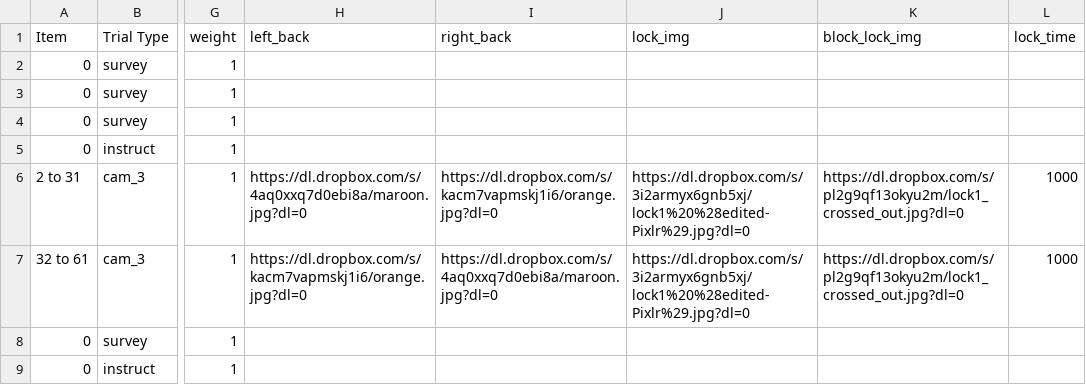
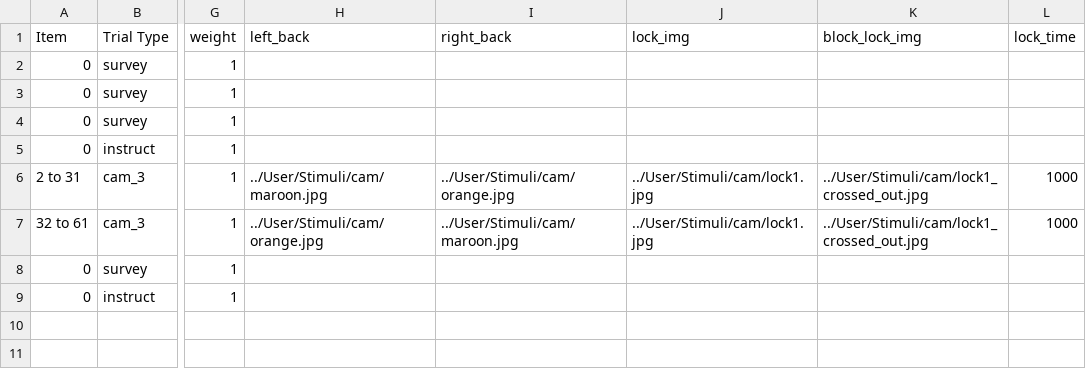
Before and after one commit to dubey-haffey-2/autumn-2020, a CSV file: web/User/Experiments/cam_2_7_new/procedure_2.csv, drawn as a sheet; only a part is shown, gaps mark what is left out; the diff names each change by its address in the sheet, - before the commit and + after, or states it on an @@ line.

```diff
--- a/web/User/Experiments/cam_2_7_new/procedure_2.csv
+++ b/web/User/Experiments/cam_2_7_new/procedure_2.csv
-H6 (left_back): https://dl.dropbox.com/s/4aq0xxq7d0ebi8a/maroon.jpg?dl=0
+H6 (left_back): ../User/Stimuli/cam/maroon.jpg
-I6 (right_back): https://dl.dropbox.com/s/kacm7vapmskj1i6/orange.jpg?dl=0
+I6 (right_back): ../User/Stimuli/cam/orange.jpg
-J6:J7 (lock_img): https://dl.dropbox.com/s/3i2armyx6gnb5xj/lock1%20%28edited-Pixlr%29.jpg?dl=0
+J6:J7 (lock_img): ../User/Stimuli/cam/lock1.jpg
-K6:K7 (block_lock_img): https://dl.dropbox.com/s/pl2g9qf13okyu2m/lock1_crossed_out.jpg?dl=0
+K6:K7 (block_lock_img): ../User/Stimuli/cam/lock1_crossed_out.jpg
-H7 (left_back): https://dl.dropbox.com/s/kacm7vapmskj1i6/orange.jpg?dl=0
+H7 (left_back): ../User/Stimuli/cam/orange.jpg
-I7 (right_back): https://dl.dropbox.com/s/4aq0xxq7d0ebi8a/maroon.jpg?dl=0
+I7 (right_back): ../User/Stimuli/cam/maroon.jpg
```
Also changed, not shown: web/User/Experiments/cam_1_7_new/procedure_1.csv, web/User/Experiments/cam_1_7_new/procedure_2.csv, 6 other files.
